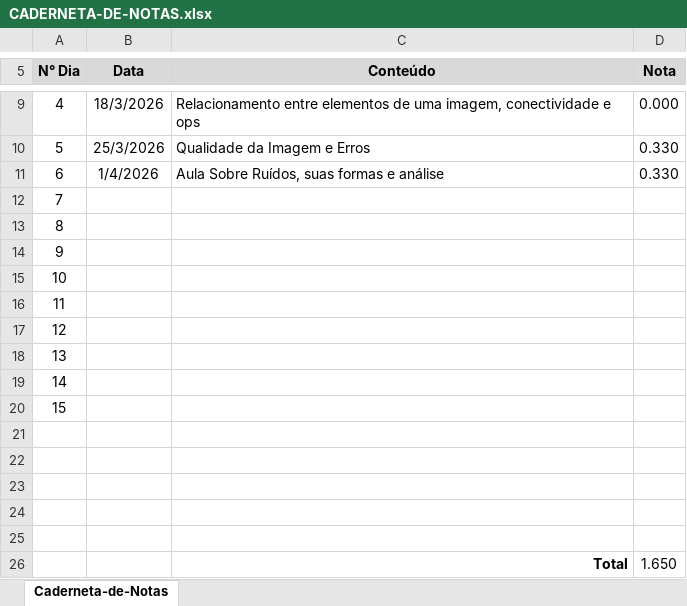
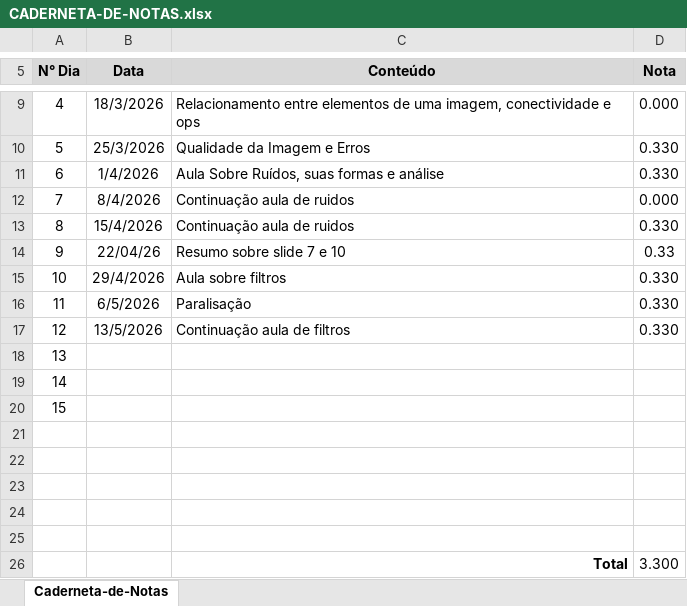
Before and after one commit to Felipe-gsilva/notes, an Excel workbook: pages/Cs/7° Semestre/Processamento-de-Imagens/CADERNETA-DE-NOTAS.xlsx, sheet Caderneta-de-Notas, drawn as a sheet; only a part is shown, gaps mark what is left out; values as stored, in another font and other column widths than the file's, no borders; the diff names each change by its address in the sheet, - before the commit and + after, or states it on an @@ line.

```diff
--- a/pages/Cs/7° Semestre/Processamento-de-Imagens/CADERNETA-DE-NOTAS.xlsx (sheet Caderneta-de-Notas)
+++ b/pages/Cs/7° Semestre/Processamento-de-Imagens/CADERNETA-DE-NOTAS.xlsx (sheet Caderneta-de-Notas)
-B12 (Data): (empty)
+B12 (Data): 8/4/2026
-C12:C13 (Conteúdo): (empty)
+C12:C13 (Conteúdo): Continuação aula de ruidos
-D12 (Nota): (empty)
+D12 (Nota): 0.000
-B13 (Data): (empty)
+B13 (Data): 15/4/2026
-D13 (Nota): (empty)
+D13 (Nota): 0.330
-B14 (Data): (empty)
+B14 (Data): 22/04/26
-C14 (Conteúdo): (empty)
+C14 (Conteúdo): Resumo sobre slide 7 e 10
-D14 (Nota): (empty)
+D14 (Nota): 0.33
-B15 (Data): (empty)
+B15 (Data): 29/4/2026
-C15 (Conteúdo): (empty)
+C15 (Conteúdo): Aula sobre filtros
-D15:D17 (Nota): (empty)
+D15:D17 (Nota): 0.330
-B16 (Data): (empty)
+B16 (Data): 6/5/2026
-C16 (Conteúdo): (empty)
+C16 (Conteúdo): Paralisação
-B17 (Data): (empty)
+B17 (Data): 13/5/2026
-C17 (Conteúdo): (empty)
+C17 (Conteúdo): Continuação aula de filtros
-D26 (Nota): 1.650
+D26 (Nota): 3.300
```
Also changed, not shown: 3 other files.
